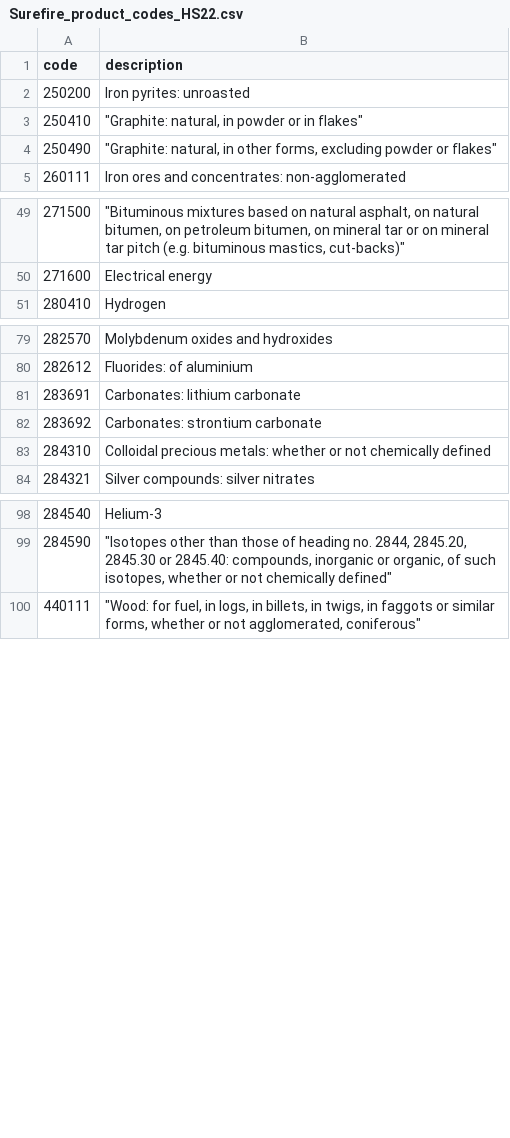
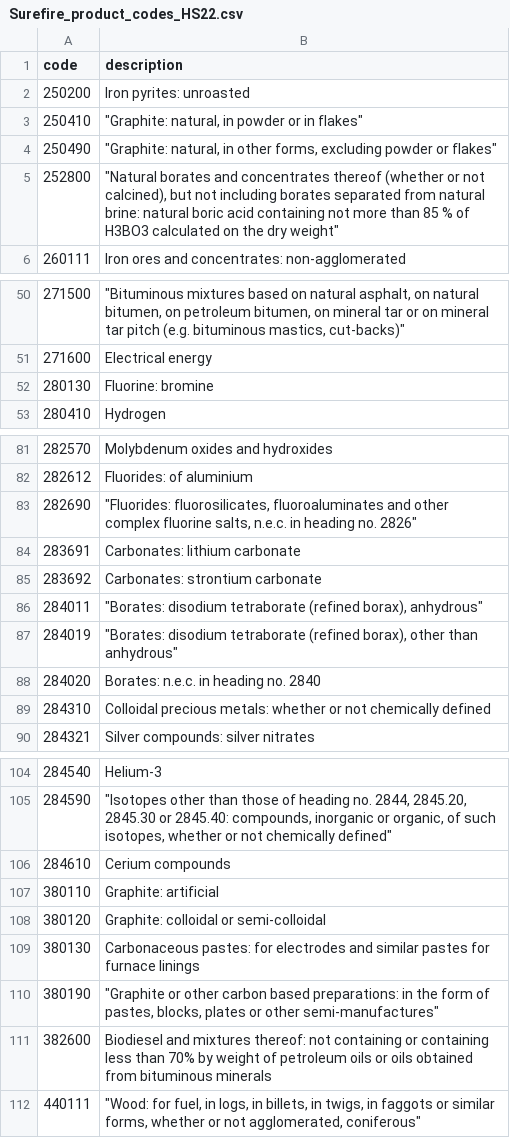
Before and after one commit to mschwander/Energy_Complexity_Index, a CSV file: Data/Surefire_product_codes_HS22.csv, drawn as a sheet; only a part is shown, gaps mark what is left out; the diff names each change by its address in the sheet, - before the commit and + after, or states it on an @@ line.

```diff
--- a/Data/Surefire_product_codes_HS22.csv
+++ b/Data/Surefire_product_codes_HS22.csv
+row 5: 252800 | "Natural borates and concentrates thereof (whether or not calcined), but not including borates separated from natural brine: natural boric acid containing not more than 85 % of H3BO3 calculated on the dry weight"
+row 52: 280130 | Fluorine: bromine
+row 83: 282690 | "Fluorides: fluorosilicates, fluoroaluminates and other complex fluorine salts, n.e.c. in heading no. 2826"
+row 86: 284011 | "Borates: disodium tetraborate (refined borax), anhydrous"
+row 87: 284019 | "Borates: disodium tetraborate (refined borax), other than anhydrous"
+row 88: 284020 | Borates: n.e.c. in heading no. 2840
+row 106: 284610 | Cerium compounds
+row 107: 380110 | Graphite: artificial
+row 108: 380120 | Graphite: colloidal or semi-colloidal
+row 109: 380130 | Carbonaceous pastes: for electrodes and similar pastes for furnace linings
+row 110: 380190 | "Graphite or other carbon based preparations: in the form of pastes, blocks, plates or other semi-manufactures"
+row 111: 382600 | Biodiesel and mixtures thereof: not containing or containing less than 70% by weight of petroleum oils or oils obtained from bituminous minerals
```
Also changed, not shown: Data/Surefire_product_codes_HS22_yellow.csv, 1 other file.
